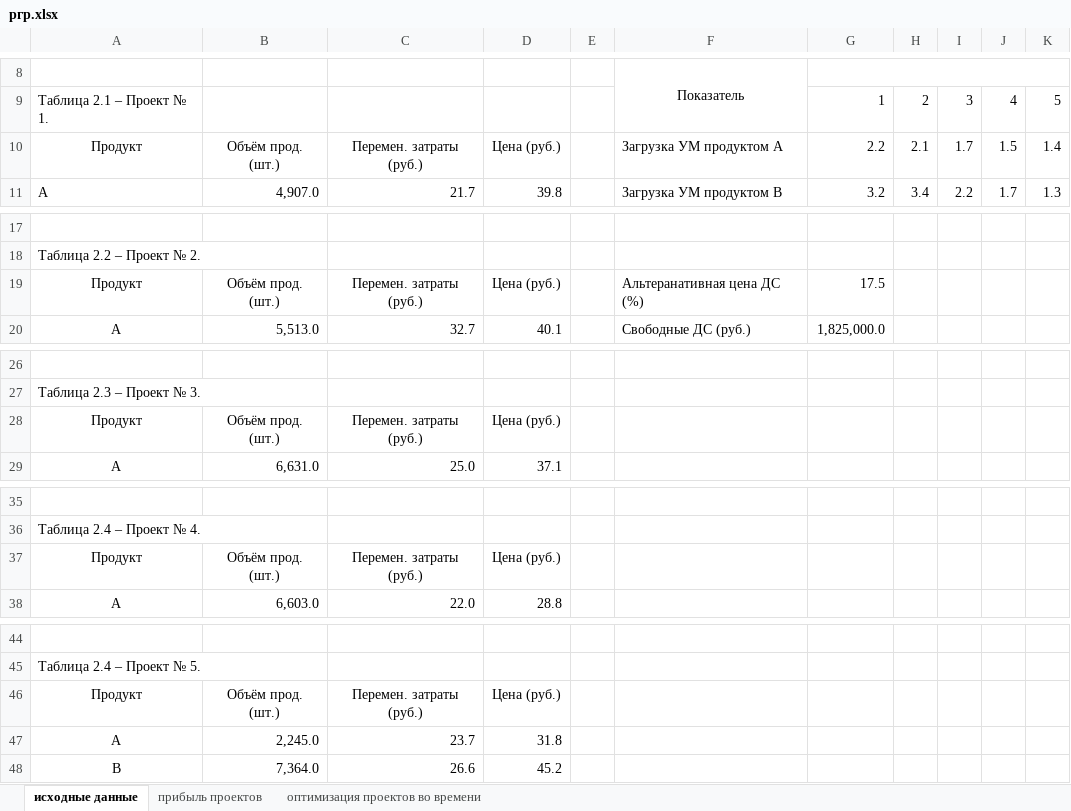
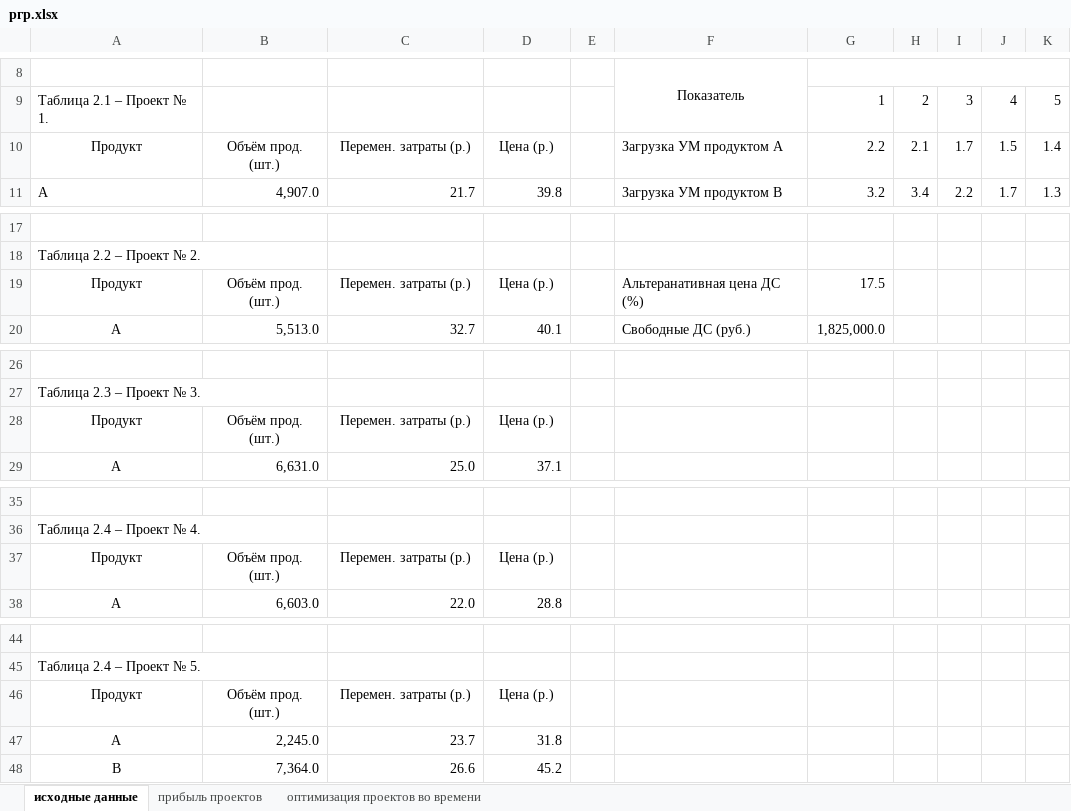
Before and after one commit to RagingStudent/-, an Excel workbook: РГР/ргр.xlsx, sheet исходные данные, drawn as a sheet; only a part is shown, gaps mark what is left out; values as stored, in another font and other column widths than the file's, no borders; the diff names each change by its address in the sheet, - before the commit and + after, or states it on an @@ line.

```diff
--- a/РГР/ргр.xlsx (sheet исходные данные)
+++ b/РГР/ргр.xlsx (sheet исходные данные)
-C10: Перемен. затраты (руб.)
+C10: Перемен. затраты (р.)
-D10: Цена (руб.)
+D10: Цена (р.)
-C19: Перемен. затраты (руб.)
+C19: Перемен. затраты (р.)
-D19: Цена (руб.)
+D19: Цена (р.)
-C28: Перемен. затраты (руб.)
+C28: Перемен. затраты (р.)
-D28: Цена (руб.)
+D28: Цена (р.)
-C37: Перемен. затраты (руб.)
+C37: Перемен. затраты (р.)
-D37: Цена (руб.)
+D37: Цена (р.)
-C46: Перемен. затраты (руб.)
+C46: Перемен. затраты (р.)
-D46: Цена (руб.)
+D46: Цена (р.)
```
Also changed, not shown: sheet прибыль проектов, 2 other files.
